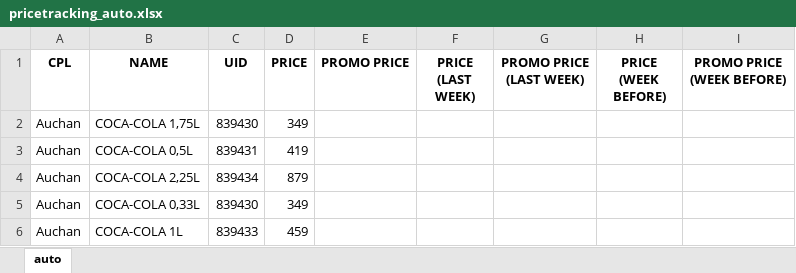
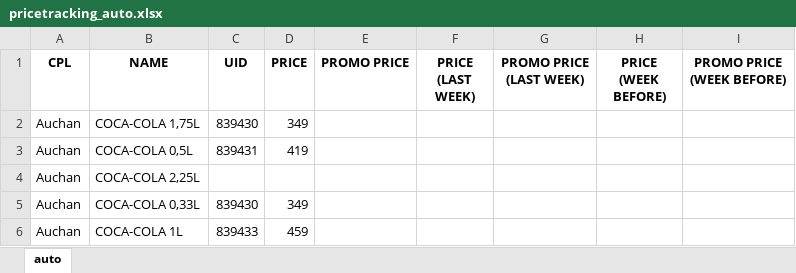
Before and after one commit to JakriAndris/CCHBC_PriceTracking, an Excel workbook: pricetracking_auto.xlsx, sheet auto, drawn as a sheet; values as stored, in another font and other column widths than the file's, no borders; the diff names each change by its address in the sheet, - before the commit and + after, or states it on an @@ line.

Commit message:
Quickfix

```diff
--- a/pricetracking_auto.xlsx (sheet auto)
+++ b/pricetracking_auto.xlsx (sheet auto)
-C4 (UID): 839434
+C4 (UID): (empty)
-D4 (PRICE): 879
+D4 (PRICE): (empty)
```
